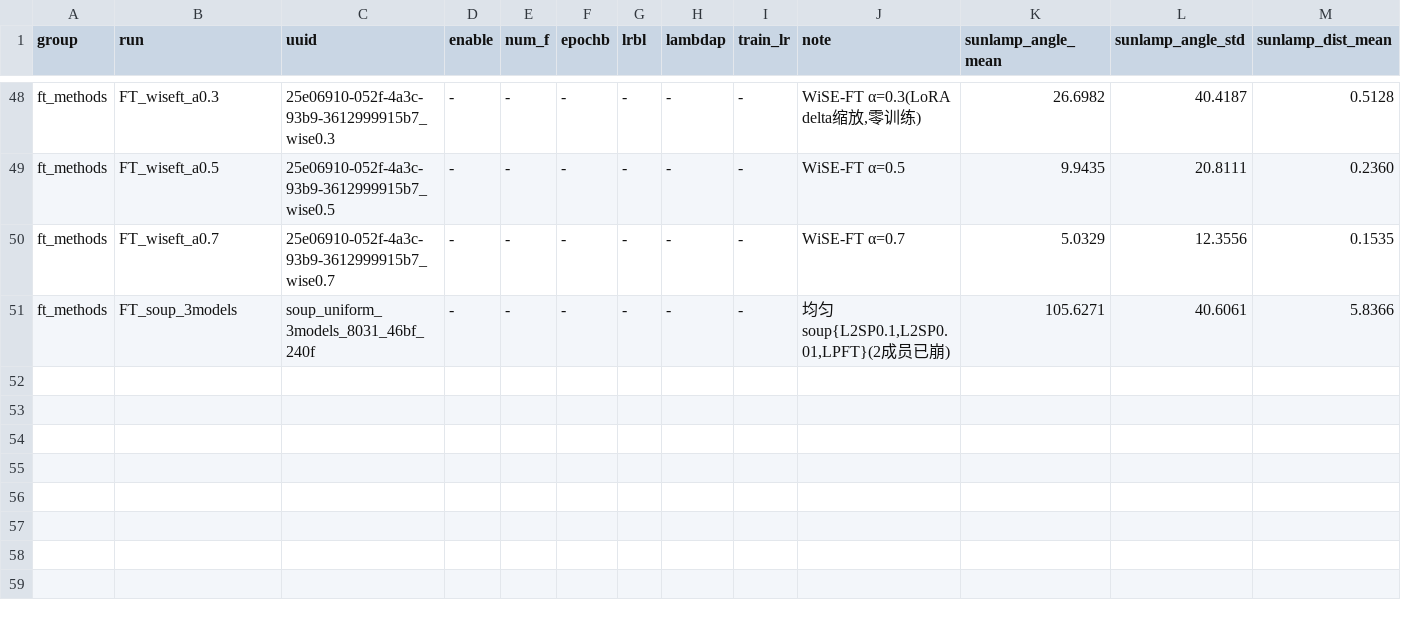
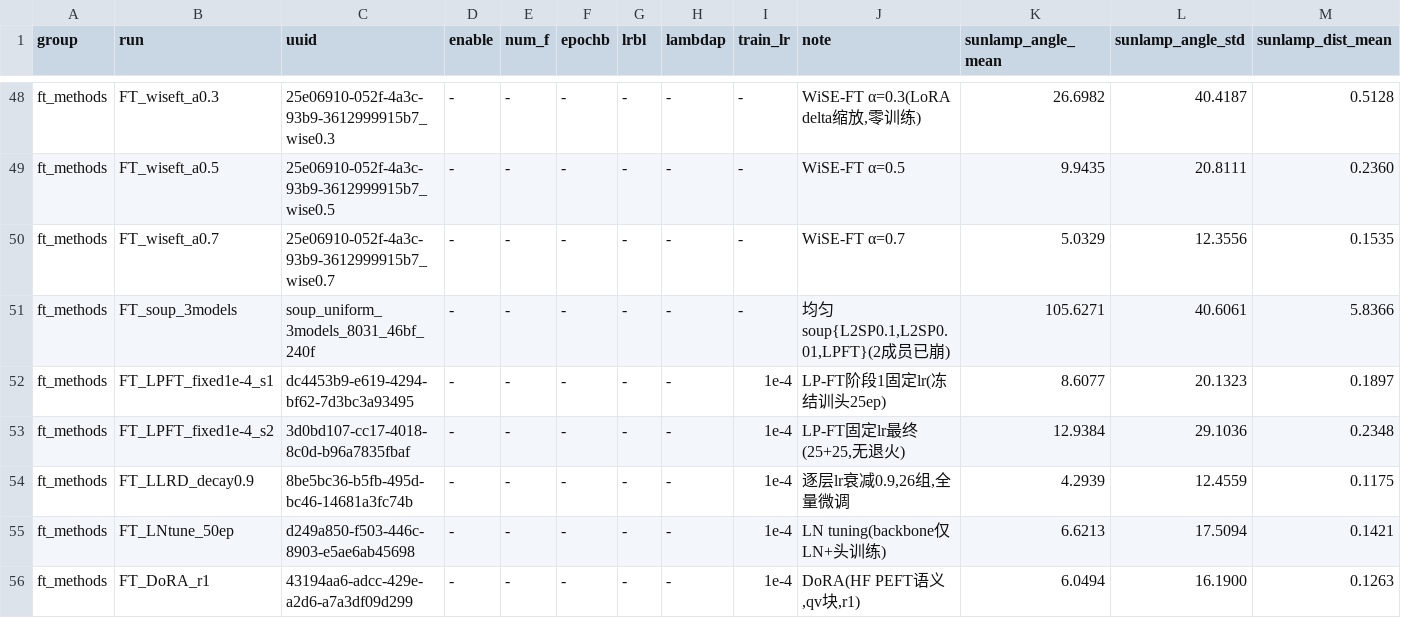
Before and after one commit to xuanfengtianbalk/domaingap, a CSV file: outputs/sl_ablation_summary.csv, drawn as a sheet; only a part is shown, gaps mark what is left out; rows hold the shown columns only; the diff names each change by its address in the sheet, - before the commit and + after, or states it on an @@ line.

Commit message:
docs: batch2 (fixed lr 1e-4) — LLRD second effective method (4.29/2.87/0.77); anneal is essential to LP-FT (fixed-lr rerun collapses 12.94); LN tuning and DoRA null (A-class structure insensitivity confirmed x3)

```diff
--- a/outputs/sl_ablation_summary.csv
+++ b/outputs/sl_ablation_summary.csv
+row 52: ft_methods | FT_LPFT_fixed1e-4_s1 | dc4453b9-e619-4294-bf62-7d3bc3a93495 | - | - | - | - | - | 1e-4 | LP-FT阶段1固定lr(冻结训头25ep) | 8.6077 | 20.1323 | 0.1897
+row 53: ft_methods | FT_LPFT_fixed1e-4_s2 | 3d0bd107-cc17-4018-8c0d-b96a7835fbaf | - | - | - | - | - | 1e-4 | LP-FT固定lr最终(25+25,无退火) | 12.9384 | 29.1036 | 0.2348
+row 54: ft_methods | FT_LLRD_decay0.9 | 8be5bc36-b5fb-495d-bc46-14681a3fc74b | - | - | - | - | - | 1e-4 | 逐层lr衰减0.9,26组,全量微调 | 4.2939 | 12.4559 | 0.1175
+row 55: ft_methods | FT_LNtune_50ep | d249a850-f503-446c-8903-e5ae6ab45698 | - | - | - | - | - | 1e-4 | LN tuning(backbone仅LN+头训练) | 6.6213 | 17.5094 | 0.1421
+row 56: ft_methods | FT_DoRA_r1 | 43194aa6-adcc-429e-a2d6-a7a3df09d299 | - | - | - | - | - | 1e-4 | DoRA(HF PEFT语义,qv块,r1) | 6.0494 | 16.1900 | 0.1263
```
Also changed, not shown: 2 other files.
